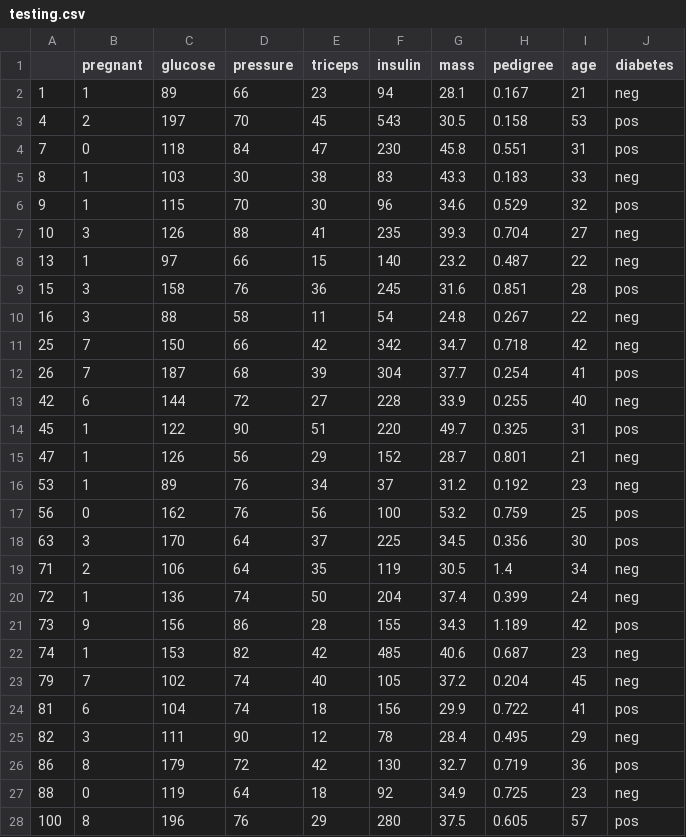
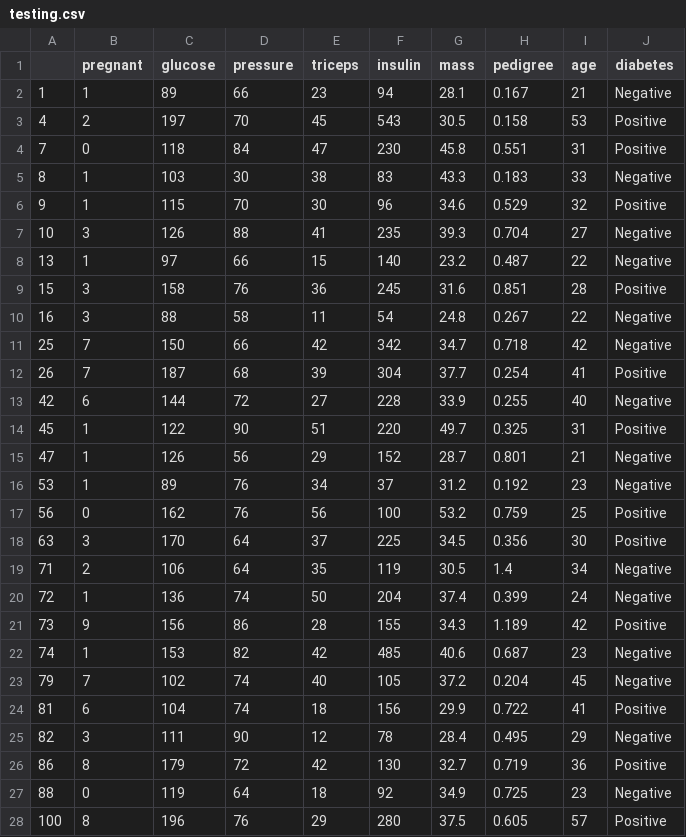
Before and after one commit to appropiate/Shiny_apps, a CSV file: Shiny_diseases_predictor_RF/testing.csv, drawn as a sheet; only a part is shown; the diff covers the shown part only.

```diff
--- a/Shiny_diseases_predictor_RF/testing.csv
+++ b/Shiny_diseases_predictor_RF/testing.csv
@@ -1,28 +1,28 @@
 "","pregnant","glucose","pressure","triceps","insulin","mass","pedigree","age","diabetes"
-"1",1,89,66,23,94,28.1,0.167,21,"neg"
-"4",2,197,70,45,543,30.5,0.158,53,"pos"
-"7",0,118,84,47,230,45.8,0.551,31,"pos"
-"8",1,103,30,38,83,43.3,0.183,33,"neg"
-"9",1,115,70,30,96,34.6,0.529,32,"pos"
-"10",3,126,88,41,235,39.3,0.704,27,"neg"
-"13",1,97,66,15,140,23.2,0.487,22,"neg"
-"15",3,158,76,36,245,31.6,0.851,28,"pos"
-"16",3,88,58,11,54,24.8,0.267,22,"neg"
-"25",7,150,66,42,342,34.7,0.718,42,"neg"
-"26",7,187,68,39,304,37.7,0.254,41,"pos"
-"42",6,144,72,27,228,33.9,0.255,40,"neg"
-"45",1,122,90,51,220,49.7,0.325,31,"pos"
-"47",1,126,56,29,152,28.7,0.801,21,"neg"
-"53",1,89,76,34,37,31.2,0.192,23,"neg"
-"56",0,162,76,56,100,53.2,0.759,25,"pos"
-"63",3,170,64,37,225,34.5,0.356,30,"pos"
-"71",2,106,64,35,119,30.5,1.4,34,"neg"
-"72",1,136,74,50,204,37.4,0.399,24,"neg"
-"73",9,156,86,28,155,34.3,1.189,42,"pos"
-"74",1,153,82,42,485,40.6,0.687,23,"neg"
-"79",7,102,74,40,105,37.2,0.204,45,"neg"
-"81",6,104,74,18,156,29.9,0.722,41,"pos"
-"82",3,111,90,12,78,28.4,0.495,29,"neg"
-"86",8,179,72,42,130,32.7,0.719,36,"pos"
-"88",0,119,64,18,92,34.9,0.725,23,"neg"
-"100",8,196,76,29,280,37.5,0.605,57,"pos"
+"1",1,89,66,23,94,28.1,0.167,21,"Negative"
+"4",2,197,70,45,543,30.5,0.158,53,"Positive"
+"7",0,118,84,47,230,45.8,0.551,31,"Positive"
+"8",1,103,30,38,83,43.3,0.183,33,"Negative"
+"9",1,115,70,30,96,34.6,0.529,32,"Positive"
+"10",3,126,88,41,235,39.3,0.704,27,"Negative"
+"13",1,97,66,15,140,23.2,0.487,22,"Negative"
+"15",3,158,76,36,245,31.6,0.851,28,"Positive"
+"16",3,88,58,11,54,24.8,0.267,22,"Negative"
+"25",7,150,66,42,342,34.7,0.718,42,"Negative"
+"26",7,187,68,39,304,37.7,0.254,41,"Positive"
+"42",6,144,72,27,228,33.9,0.255,40,"Negative"
+"45",1,122,90,51,220,49.7,0.325,31,"Positive"
+"47",1,126,56,29,152,28.7,0.801,21,"Negative"
+"53",1,89,76,34,37,31.2,0.192,23,"Negative"
+"56",0,162,76,56,100,53.2,0.759,25,"Positive"
+"63",3,170,64,37,225,34.5,0.356,30,"Positive"
+"71",2,106,64,35,119,30.5,1.4,34,"Negative"
+"72",1,136,74,50,204,37.4,0.399,24,"Negative"
+"73",9,156,86,28,155,34.3,1.189,42,"Positive"
+"74",1,153,82,42,485,40.6,0.687,23,"Negative"
+"79",7,102,74,40,105,37.2,0.204,45,"Negative"
+"81",6,104,74,18,156,29.9,0.722,41,"Positive"
+"82",3,111,90,12,78,28.4,0.495,29,"Negative"
+"86",8,179,72,42,130,32.7,0.719,36,"Positive"
+"88",0,119,64,18,92,34.9,0.725,23,"Negative"
+"100",8,196,76,29,280,37.5,0.605,57,"Positive"
```
Also changed, not shown: 69 edited cells elsewhere in this file, Shiny_diseases_predictor_RF/training.csv, 6 other files.
